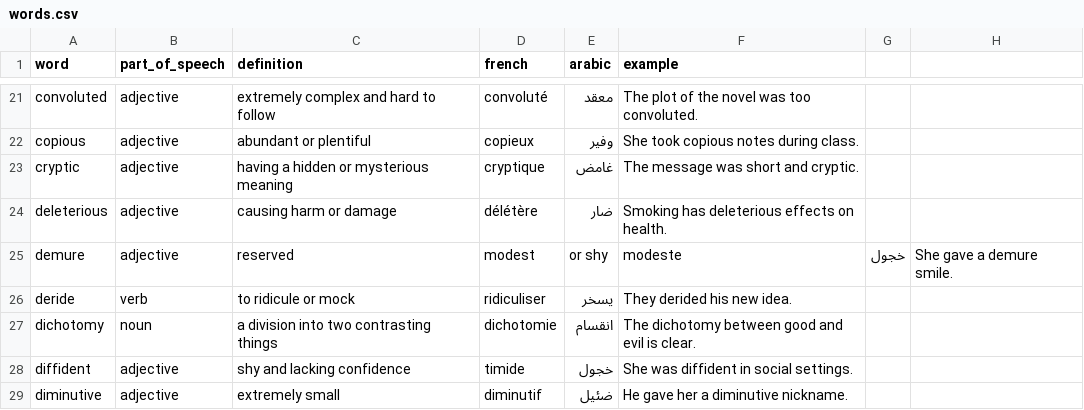
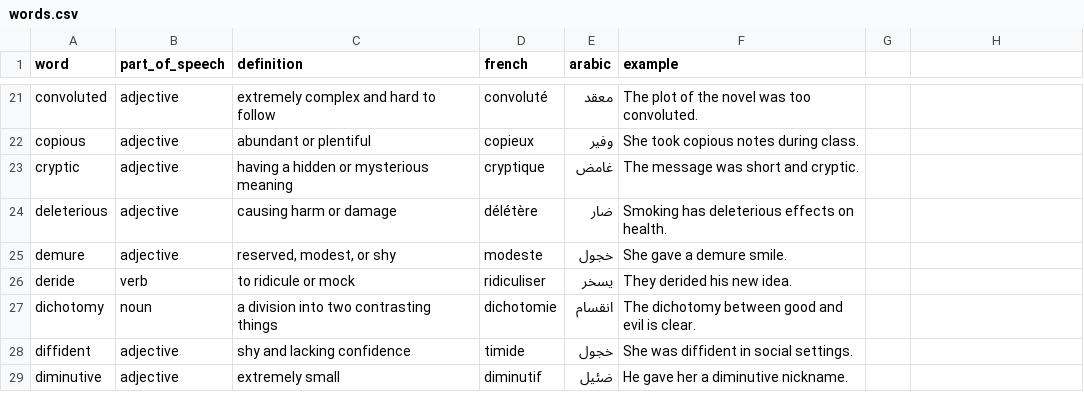
Before and after one commit to saidrim008-ux/CrackVOCAB, a CSV file: words.csv, drawn as a sheet; only a part is shown, gaps mark what is left out.

Commit message:
Update words.csv

```diff
--- a/words.csv
+++ b/words.csv
@@ -24,3 +24,3 @@ cryptic,adjective,having a hidden or mysterious meaning,cryptique,غامض,"The
 deleterious,adjective,causing harm or damage,délétère,ضار,"Smoking has deleterious effects on health."
-demure,adjective,reserved, modest, or shy,modeste,خجول,"She gave a demure smile."
+demure,adjective,"reserved, modest, or shy",modeste,خجول,"She gave a demure smile."
 deride,verb,to ridicule or mock,ridiculiser,يسخر,"They derided his new idea."
```
